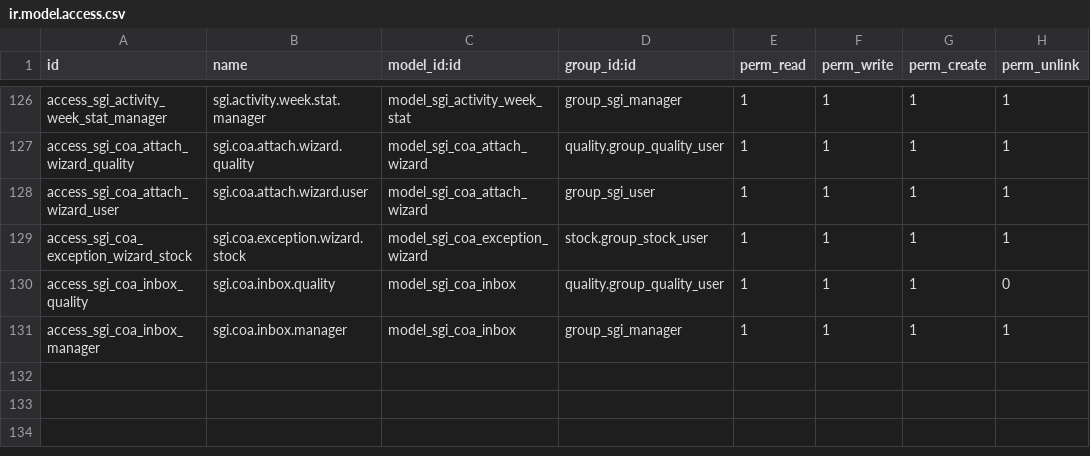
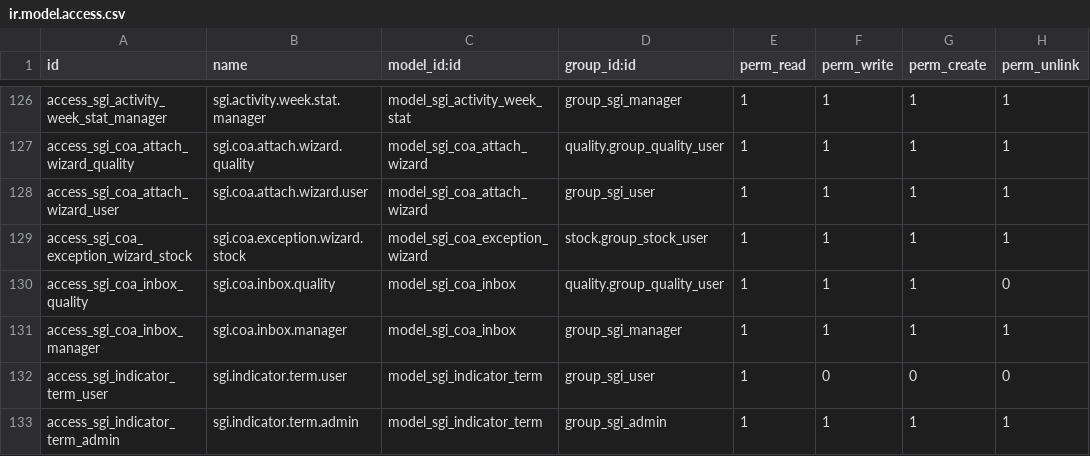
Before and after one commit to quimibond/qb19, a CSV file: addons/quimibond_sgi/security/ir.model.access.csv, drawn as a sheet; only a part is shown, gaps mark what is left out.

```diff
--- a/addons/quimibond_sgi/security/ir.model.access.csv
+++ b/addons/quimibond_sgi/security/ir.model.access.csv
@@ -131 +131,3 @@ access_sgi_coa_inbox_quality,sgi.coa.inbox.quality,model_sgi_coa_inbox,quality.g
 access_sgi_coa_inbox_manager,sgi.coa.inbox.manager,model_sgi_coa_inbox,group_sgi_manager,1,1,1,1
+access_sgi_indicator_term_user,sgi.indicator.term.user,model_sgi_indicator_term,group_sgi_user,1,0,0,0
+access_sgi_indicator_term_admin,sgi.indicator.term.admin,model_sgi_indicator_term,group_sgi_admin,1,1,1,1
```
Also changed, not shown: 9 other files.
